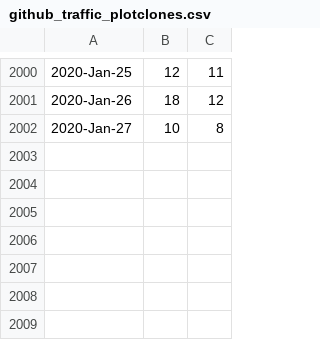
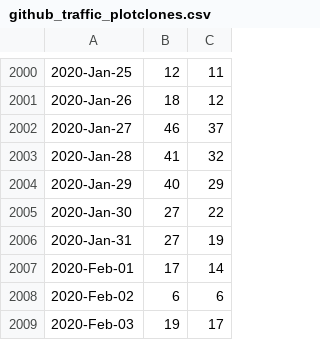
Before and after one commit to libMesh/libmesh, a CSV file: doc/statistics/github_traffic_plotclones.csv, drawn as a sheet; only a part is shown, gaps mark what is left out.

```diff
--- a/doc/statistics/github_traffic_plotclones.csv
+++ b/doc/statistics/github_traffic_plotclones.csv
@@ -2001,2 +2001,9 @@
 2020-Jan-26,18,12
-2020-Jan-27,10,8
+2020-Jan-27,46,37
+2020-Jan-28,41,32
+2020-Jan-29,40,29
+2020-Jan-30,27,22
+2020-Jan-31,27,19
+2020-Feb-01,17,14
+2020-Feb-02,6,6
+2020-Feb-03,19,17
```
Also changed, not shown: doc/statistics/github_traffic_plotviews.csv.
